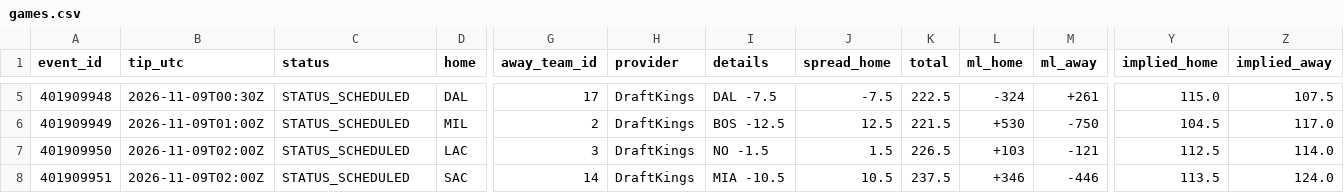
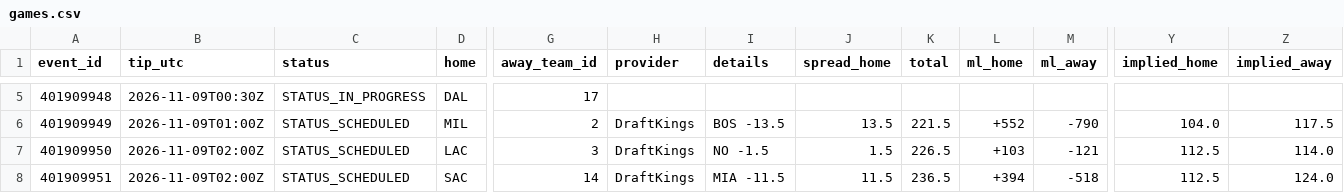
Before and after one commit to RA5397/nba-feed, a CSV file: feed/out/2026-11-08/games.csv, drawn as a sheet; only a part is shown, gaps mark what is left out; the diff covers the shown part only; the diff names each change by its address in the sheet, - before the commit and + after, or states it on an @@ line.

```diff
--- a/feed/out/2026-11-08/games.csv
+++ b/feed/out/2026-11-08/games.csv
-C5 (status): STATUS_SCHEDULED
+C5 (status): STATUS_IN_PROGRESS
-H5 (provider): DraftKings
+H5 (provider): (empty)
-I5 (details): DAL -7.5
+I5 (details): (empty)
-J5 (spread_home): -7.5
+J5 (spread_home): (empty)
-K5 (total): 222.5
+K5 (total): (empty)
-L5 (ml_home): -324
+L5 (ml_home): (empty)
-M5 (ml_away): +261
+M5 (ml_away): (empty)
-Y5 (implied_home): 115.0
+Y5 (implied_home): (empty)
-Z5 (implied_away): 107.5
+Z5 (implied_away): (empty)
-I6 (details): BOS -12.5
+I6 (details): BOS -13.5
-J6 (spread_home): 12.5
+J6 (spread_home): 13.5
-L6 (ml_home): +530
+L6 (ml_home): +552
-M6 (ml_away): -750
+M6 (ml_away): -790
-Y6 (implied_home): 104.5
+Y6 (implied_home): 104.0
-Z6 (implied_away): 117.0
+Z6 (implied_away): 117.5
-I8 (details): MIA -10.5
+I8 (details): MIA -11.5
-J8 (spread_home): 10.5
+J8 (spread_home): 11.5
-K8 (total): 237.5
+K8 (total): 236.5
-L8 (ml_home): +346
+L8 (ml_home): +394
-M8 (ml_away): -446
+M8 (ml_away): -518
-Y8 (implied_home): 113.5
+Y8 (implied_home): 112.5
```
Also changed, not shown: 27 edited cells elsewhere in this file, feed/out/2026-11-08/injuries.csv, 27 other files.
